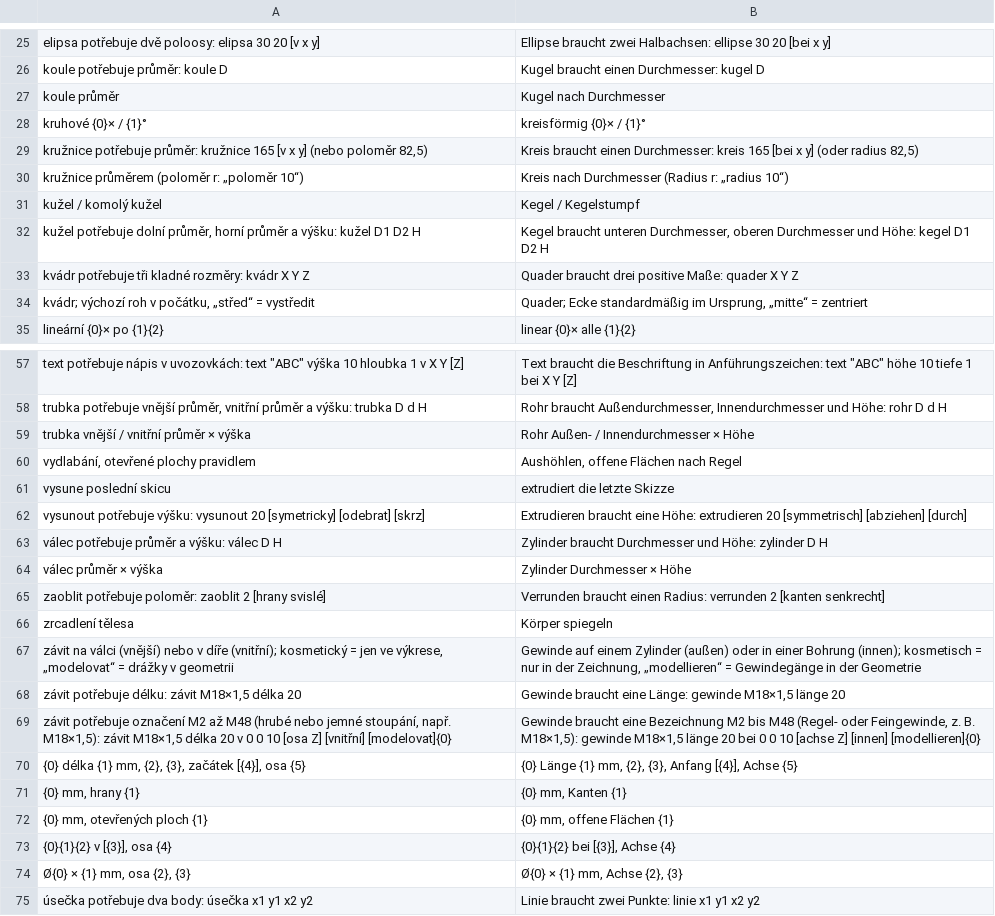
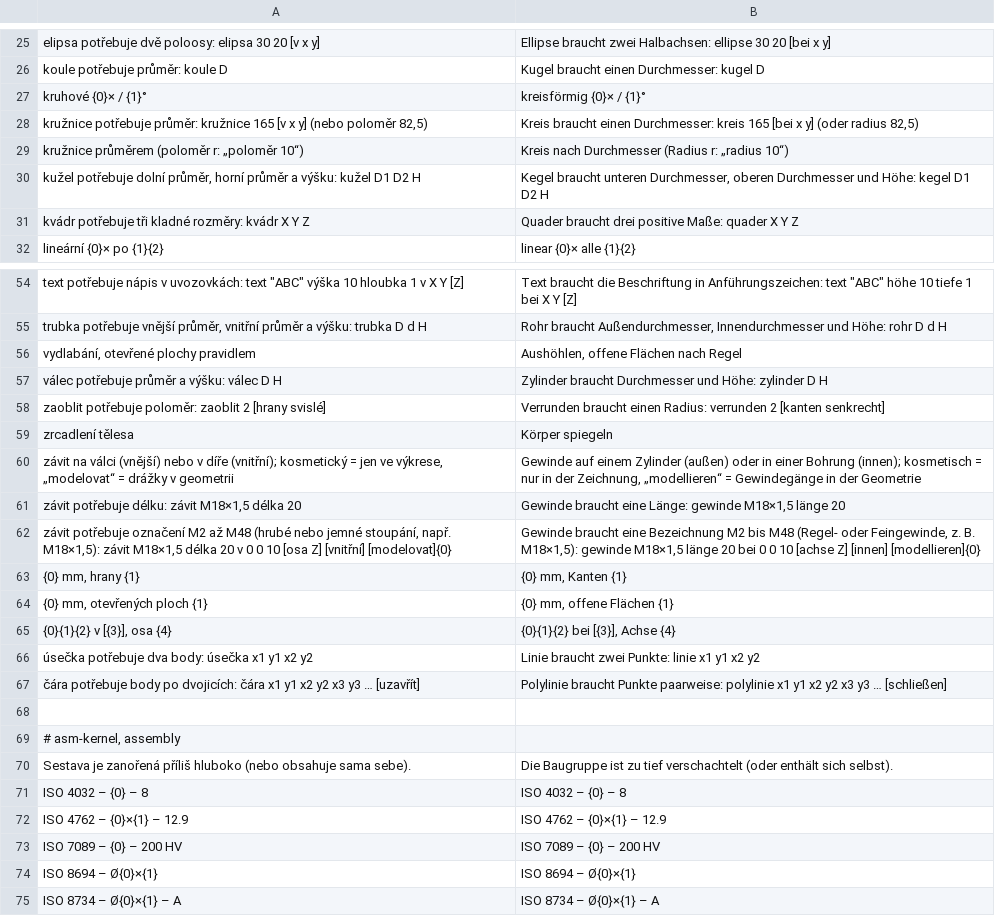
Before and after one commit to mnastrojarna-hub/Mnastrojarna-center, a TSV file: website/scripts/i18n/de/03-kernel.tsv, drawn as a sheet; only a part is shown, gaps mark what is left out; the shorter side is filled out with more unchanged rows; the diff covers the shown part only; the diff names each change by its address in the sheet, - before the commit and + after, or states it on an @@ line.

```diff
--- a/website/scripts/i18n/de/03-kernel.tsv
+++ b/website/scripts/i18n/de/03-kernel.tsv
-row 27: koule průměr | Kugel nach Durchmesser
-row 31: kužel / komolý kužel | Kegel / Kegelstumpf
-row 34: kvádr; výchozí roh v počátku, „střed“ = vystředit | Quader; Ecke standardmäßig im Ursprung, „mitte“ = zentriert
-row 59: trubka vnější / vnitřní průměr × výška | Rohr Außen- / Innendurchmesser × Höhe
-row 61: vysune poslední skicu | extrudiert die letzte Skizze
-row 62: vysunout potřebuje výšku: vysunout 20 [symetricky] [odebrat] [skrz] | Extrudieren braucht eine Höhe: extrudieren 20 [symmetrisch] [abziehen] [durch]
-row 64: válec průměr × výška | Zylinder Durchmesser × Höhe
-row 70: {0} délka {1} mm, {2}, {3}, začátek [{4}], osa {5} | {0} Länge {1} mm, {2}, {3}, Anfang [{4}], Achse {5}
-row 74: Ø{0} × {1} mm, osa {2}, {3} | Ø{0} × {1} mm, Achse {2}, {3}
```
Also changed, not shown: 2 removed rows elsewhere in this file, website/scripts/i18n/de/02-forms.tsv, website/scripts/i18n/en/02-forms.tsv, 55 other files.
